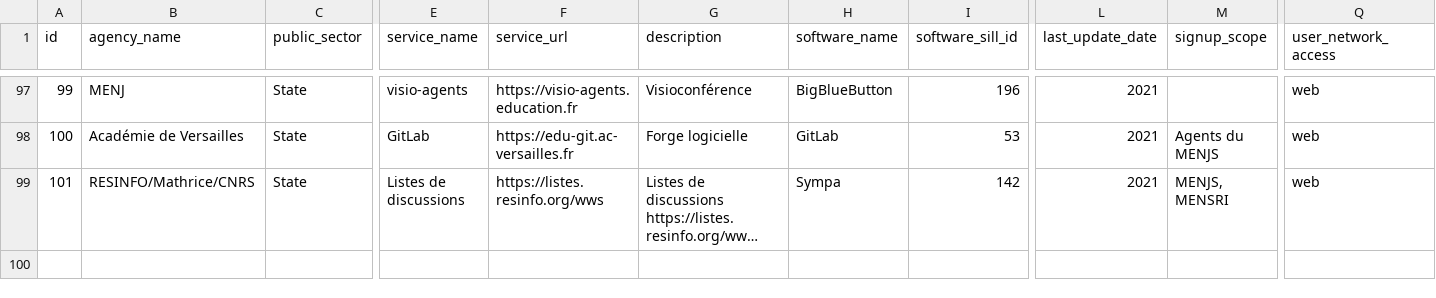
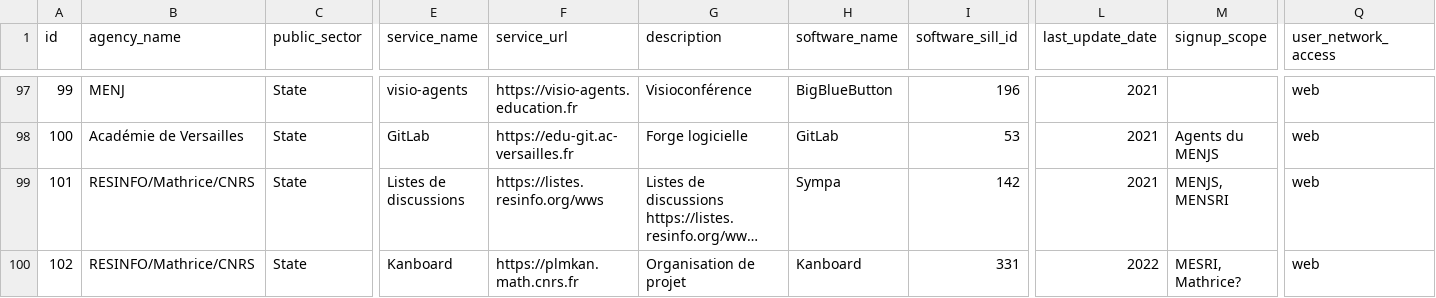
Before and after one commit to etalab/papillon, a CSV file: papillon.csv, drawn as a sheet; only a part is shown, gaps mark what is left out; long unchanged cells end in …; rows hold the shown columns only; the diff names each change by its address in the sheet, - before the commit and + after, or states it on an @@ line.

Commit message:
papillon.csv: Add Kanboard

```diff
--- a/papillon.csv
+++ b/papillon.csv
+row 100: 102 | RESINFO/Mathrice/CNRS | State | Kanboard | https://plmkan.math.cnrs.fr | Organisation de projet | Kanboard | 331 | 2022 | MESRI, Mathrice? | web
```
